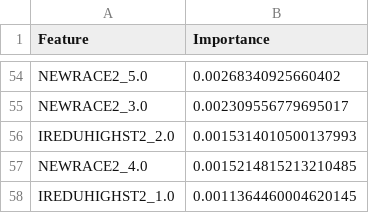
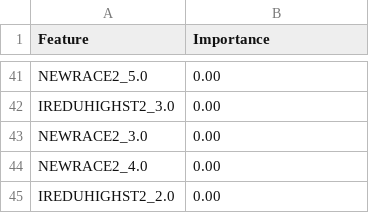
Before and after one commit to bachnguyen234/da401-final-project-bach-nguyen, a CSV file: output_reports/SUTRTPY/rf_output/rf_SUTRTPY_feature_importance.csv, drawn as a sheet; only a part is shown, gaps mark what is left out; removed rows and columns are numbered as before the commit, all else as after; the diff covers the shown part only; the diff names each change by its address in the sheet, - before the commit and + after, or states it on an @@ line.

```diff
--- a/output_reports/SUTRTPY/rf_output/rf_SUTRTPY_feature_importance.csv
+++ b/output_reports/SUTRTPY/rf_output/rf_SUTRTPY_feature_importance.csv
-B41 (Importance): 0.00268340925660402
+B41 (Importance): 0.00
+row 42: IREDUHIGHST2_3.0 | 0.00
-B43 (Importance): 0.002309556779695017
+B43 (Importance): 0.00
-row 56: IREDUHIGHST2_2.0 | 0.0015314010500137993
-B44 (Importance): 0.0015214815213210485
+B44 (Importance): 0.00
-row 58: IREDUHIGHST2_1.0 | 0.0011364460004620145
+row 45: IREDUHIGHST2_2.0 | 0.00
```
Also changed, not shown: 14 added rows, 27 removed rows and 25 edited cells elsewhere in this file, output_reports/MHTRTPY/glm_output/glm_MHTRTPY_or_table_compact.csv, output_reports/MHTRTPY/lasso_output/lasso_MHTRTPY_coefficients.csv, 27 other files.
